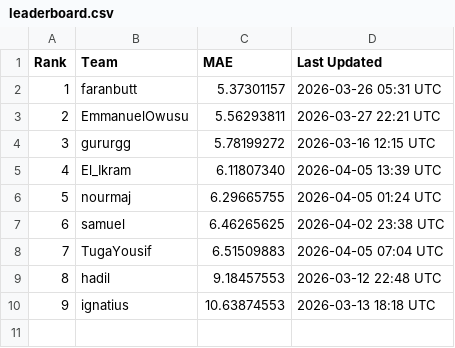
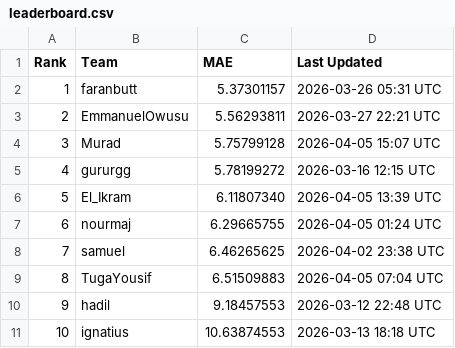
Before and after one commit to bjayadikary/brain-age-gnn-oasis3, a CSV file: leaderboard/leaderboard.csv, drawn as a sheet; addresses are those after the commit; the diff names each change by its address in the sheet, - before the commit and + after, or states it on an @@ line.

```diff
--- a/leaderboard/leaderboard.csv
+++ b/leaderboard/leaderboard.csv
+row 4: 3 | Murad | 5.75799128 | 2026-04-05 15:07 UTC
@@ column A (Rank) renumbered from row 5 down @@
```
Also changed, not shown: 2 other files.
